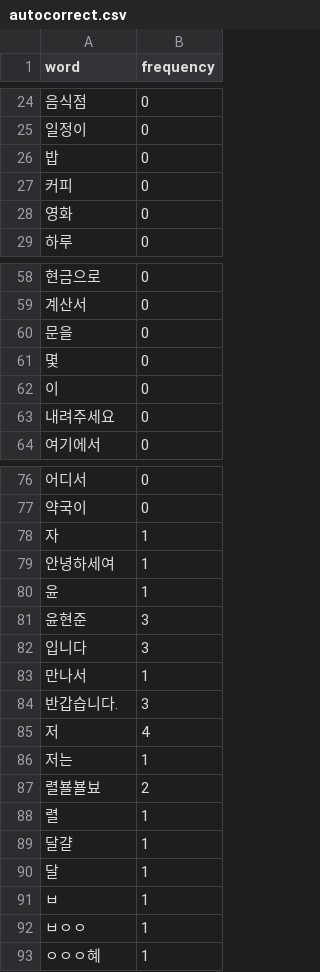
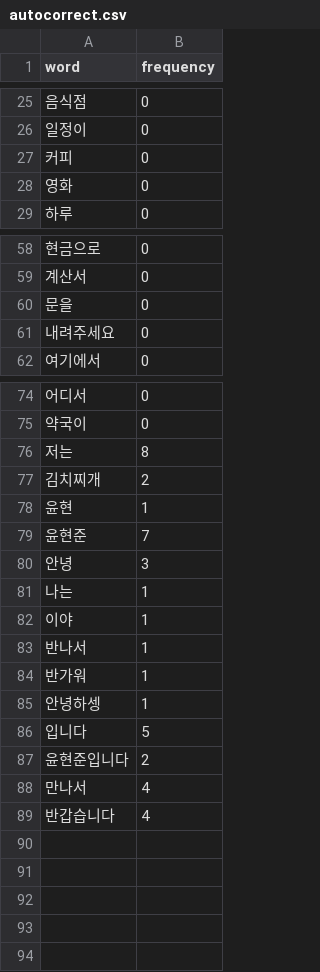
Before and after one commit to addinedu-ros-4th/deeplearning-repo-5, a CSV file: src/yhj/result/autocorrect.csv, drawn as a sheet; only a part is shown, gaps mark what is left out; the diff covers the shown part only.

Commit message:
modify csv

```diff
--- a/src/yhj/result/autocorrect.csv
+++ b/src/yhj/result/autocorrect.csv
@@ -25,3 +26,2 @@ word,frequency
 일정이,0
-밥,0
 커피,0
@@ -60,4 +60,2 @@ word,frequency
 문을,0
-몇,0
-이,0
 내려주세요,0
@@ -77,17 +75,15 @@ word,frequency
 약국이,0
-자,1
-안녕하세여,1
-윤,1
-윤현준,3
-입니다,3
-만나서,1
-반갑습니다.,3
-저,4
-저는,1
-렬뵬뵬뵤,2
-렬,1
-달걀,1
-달,1
-ㅂ,1
-ㅂㅇㅇ,1
-ㅇㅇㅇ혜,1
+저는,8
+김치찌개,2
+윤현,1
+윤현준,7
+안녕,3
+나는,1
+이야,1
+반나서,1
+반가워,1
+안녕하셍,1
+입니다,5
+윤현준입니다,2
+만나서,4
+반갑습니다,4
```
Also changed, not shown: 2 added rows, 1 removed row and 5 edited cells elsewhere in this file.
